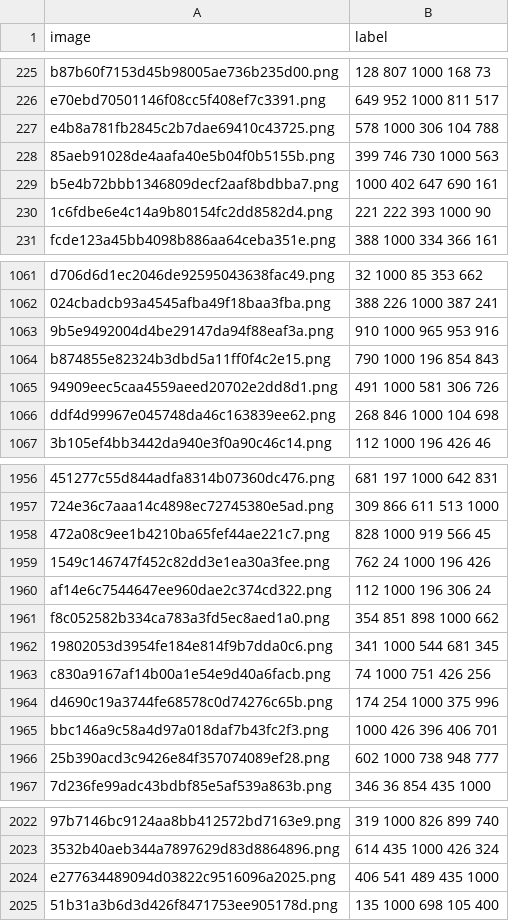
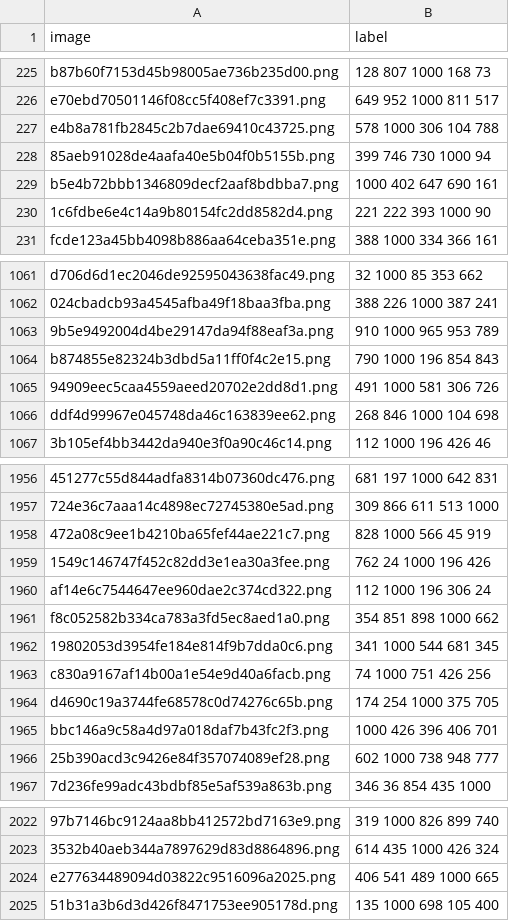
Before and after one commit to cuongvomanh/FaceIdentification, a CSV file: output/130.csv, drawn as a sheet; only a part is shown, gaps mark what is left out; the diff covers the shown part only; the diff names each change by its address in the sheet, - before the commit and + after, or states it on an @@ line.

```diff
--- a/output/130.csv
+++ b/output/130.csv
-B228 (label): 399 746 730 1000 563
+B228 (label): 399 746 730 1000 94
-B1063 (label): 910 1000 965 953 916
+B1063 (label): 910 1000 965 953 789
-B1958 (label): 828 1000 919 566 45
+B1958 (label): 828 1000 566 45 919
-B1964 (label): 174 254 1000 375 996
+B1964 (label): 174 254 1000 375 705
-B2024 (label): 406 541 489 435 1000
+B2024 (label): 406 541 489 1000 665
```
Also changed, not shown: 88 edited cells elsewhere in this file, output/135.csv, output/140.csv, 9 other files.
